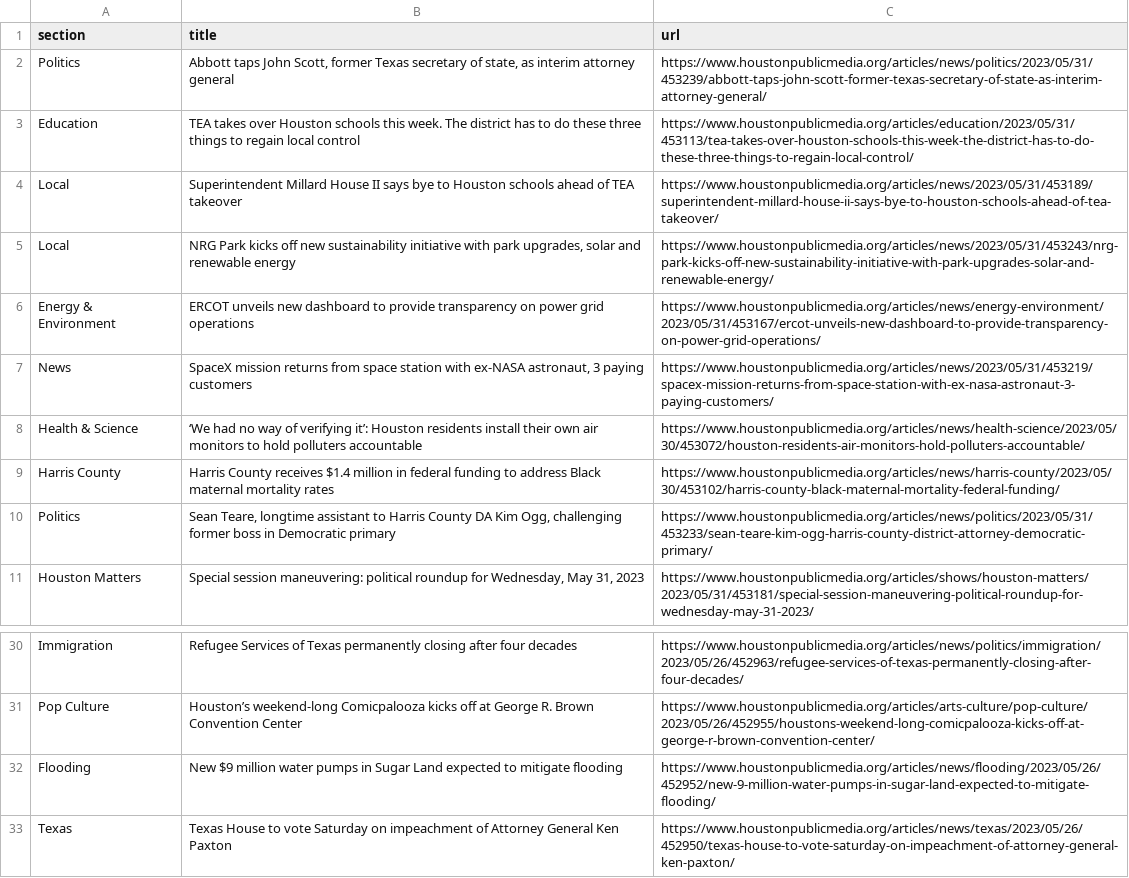
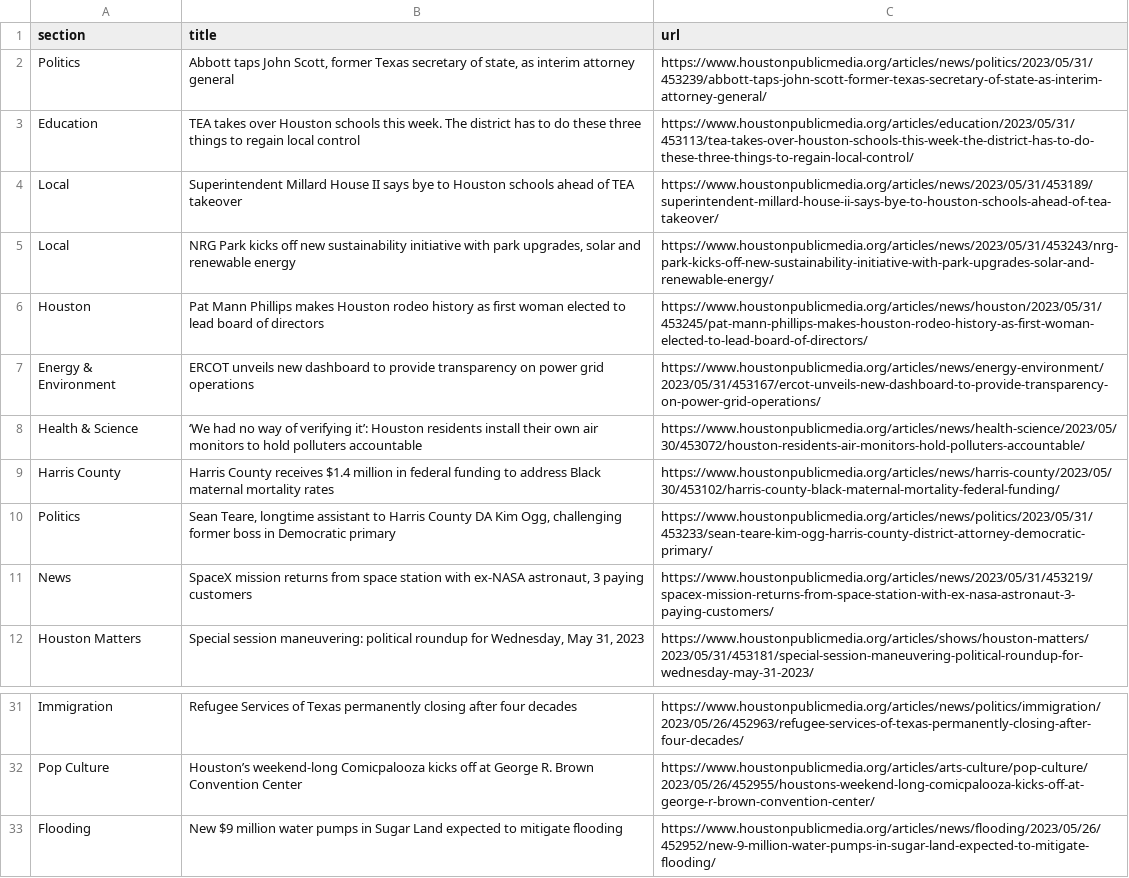
Before and after one commit to AngelineJCQ/aoto-scraper, a CSV file: npr.csv, drawn as a sheet; only a part is shown, gaps mark what is left out.

```diff
--- a/npr.csv
+++ b/npr.csv
@@ -5,4 +5,4 @@ Local,Superintendent Millard House II says bye to Houston schools ahead of TEA t
 Local,"NRG Park kicks off new sustainability initiative with park upgrades, solar and renewable energy",https://www.houstonpublicmedia.org/articles/news/2023/05/31/453243/nrg-park-kicks-off-new-sustainability-initiative-with-park-upgrades-solar-and-renewable-energy/
+Houston,Pat Mann Phillips makes Houston rodeo history as first woman elected to lead board of directors,https://www.houstonpublicmedia.org/articles/news/houston/2023/05/31/453245/pat-mann-phillips-makes-houston-rodeo-history-as-first-woman-elected-to-lead-board-of-directors/
 Energy & Environment,ERCOT unveils new dashboard to provide transparency on power grid operations,https://www.houstonpublicmedia.org/articles/news/energy-environment/2023/05/31/453167/ercot-unveils-new-dashboard-to-provide-transparency-on-power-grid-operations/
-News,"SpaceX mission returns from space station with ex-NASA astronaut, 3 paying customers",https://www.houstonpublicmedia.org/articles/news/2023/05/31/453219/spacex-mission-returns-from-space-station-with-ex-nasa-astronaut-3-paying-customers/
 Health & Science,‘We had no way of verifying it’: Houston residents install their own air monitors to hold polluters accountable,https://www.houstonpublicmedia.org/articles/news/health-science/2023/05/30/453072/houston-residents-air-monitors-hold-polluters-accountable/
@@ -10,2 +10,3 @@ Harris County,Harris County receives $1.4 million in federal funding to address
 Politics,"Sean Teare, longtime assistant to Harris County DA Kim Ogg, challenging former boss in Democratic primary",https://www.houstonpublicmedia.org/articles/news/politics/2023/05/31/453233/sean-teare-kim-ogg-harris-county-district-attorney-democratic-primary/
+News,"SpaceX mission returns from space station with ex-NASA astronaut, 3 paying customers",https://www.houstonpublicmedia.org/articles/news/2023/05/31/453219/spacex-mission-returns-from-space-station-with-ex-nasa-astronaut-3-paying-customers/
 Houston Matters,"Special session maneuvering: political roundup for Wednesday, May 31, 2023",https://www.houstonpublicmedia.org/articles/shows/houston-matters/2023/05/31/453181/special-session-maneuvering-political-roundup-for-wednesday-may-31-2023/
@@ -32,2 +33 @@ Pop Culture,Houston’s weekend-long Comicpalooza kicks off at George R. Brown C
 Flooding,New $9 million water pumps in Sugar Land expected to mitigate flooding,https://www.houstonpublicmedia.org/articles/news/flooding/2023/05/26/452952/new-9-million-water-pumps-in-sugar-land-expected-to-mitigate-flooding/
-Texas,Texas House to vote Saturday on impeachment of Attorney General Ken Paxton,https://www.houstonpublicmedia.org/articles/news/texas/2023/05/26/452950/texas-house-to-vote-saturday-on-impeachment-of-attorney-general-ken-paxton/
```
